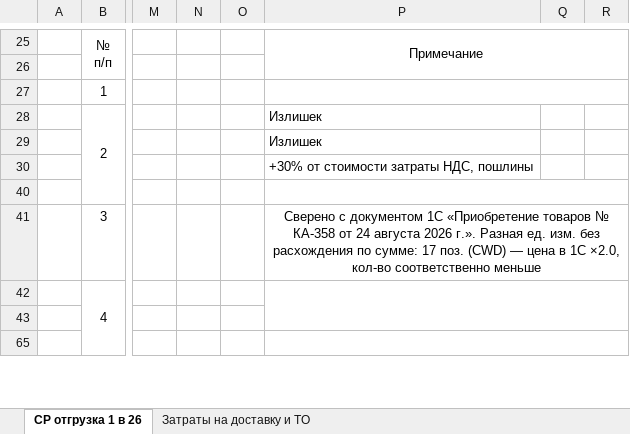
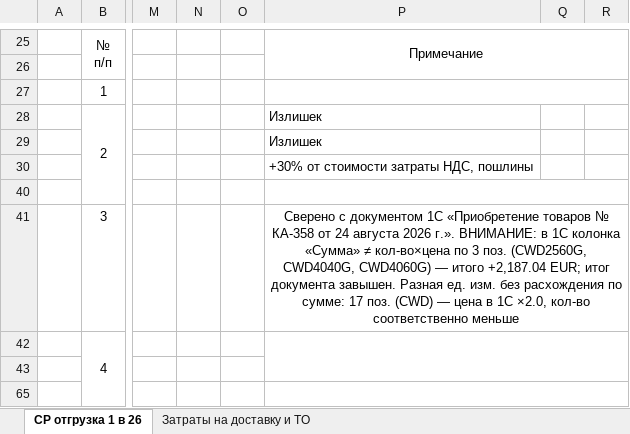
Before and after one commit to lenuskamaruska-boop/content, an Excel workbook: akt-priemki/cases/CP-1-2026/Акт приёмки №1 (СР отгрузка 1 в 26).xlsx, sheet СР отгрузка 1 в 26, drawn as a sheet; only a part is shown, gaps mark what is left out; values as stored, in another font and other column widths than the file's, no borders; the diff names each change by its address in the sheet, - before the commit and + after, or states it on an @@ line.

```diff
--- a/akt-priemki/cases/CP-1-2026/Акт приёмки №1 (СР отгрузка 1 в 26).xlsx (sheet СР отгрузка 1 в 26)
+++ b/akt-priemki/cases/CP-1-2026/Акт приёмки №1 (СР отгрузка 1 в 26).xlsx (sheet СР отгрузка 1 в 26)
-P41: …2026 г.». Разная ед.…
+P41: …2026 г.». ВНИМАНИЕ: в 1С колонка «Сумма» ≠ кол-во×цена по 3 поз. (CWD2560G, CWD4040G, CWD4060G) — итого +2,187.04 EUR; итог документа завышен. Разная ед.…
```
Also changed, not shown: 2 other files.
